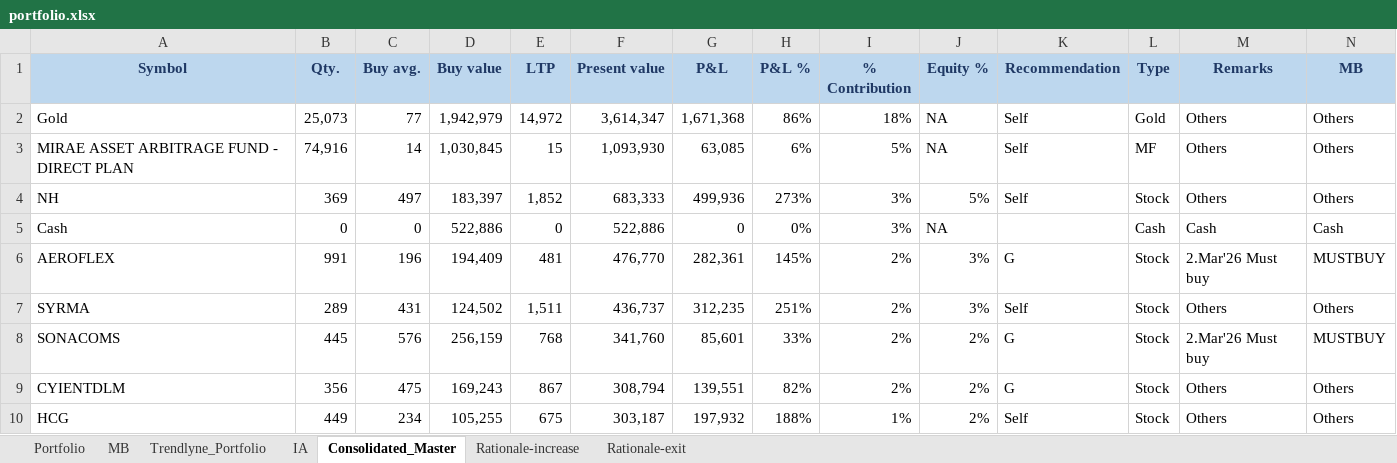
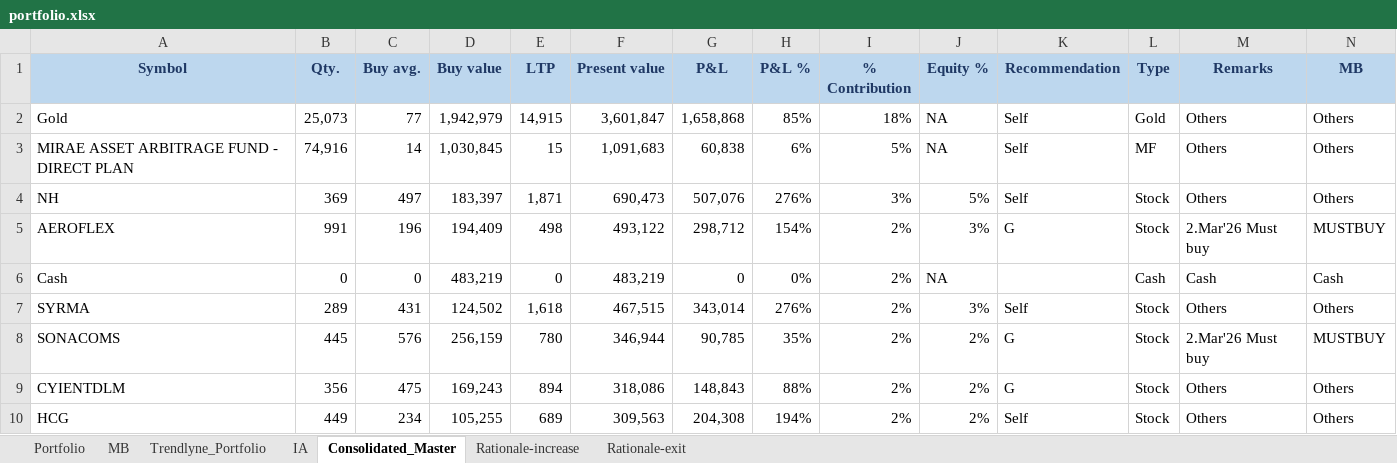
Before and after one commit to kvector0001/STT-Dashboard, an Excel workbook: data/portfolio.xlsx, sheet Consolidated_Master, drawn as a sheet; only a part is shown; values as stored, in another font and other column widths than the file's, no borders; charts and pictures and conditional formats not drawn; removed rows and columns are numbered as before the commit, all else as after; the diff covers the shown part only; the diff names each change by its address in the sheet, - before the commit and + after, or states it on an @@ line.

```diff
--- a/data/portfolio.xlsx (sheet Consolidated_Master)
+++ b/data/portfolio.xlsx (sheet Consolidated_Master)
-E2 (LTP): 14,972
+E2 (LTP): 14,915
-F2 (Present value): 3,614,347
+F2 (Present value): 3,601,847
-G2 (P&L): 1,671,368
+G2 (P&L): 1,658,868
-H2 (P&L %): 86%
+H2 (P&L %): 85%
-F3 (Present value): 1,093,930
+F3 (Present value): 1,091,683
-G3 (P&L): 63,085
+G3 (P&L): 60,838
-E4 (LTP): 1,852
+E4 (LTP): 1,871
-F4 (Present value): 683,333
+F4 (Present value): 690,473
-G4 (P&L): 499,936
+G4 (P&L): 507,076
-H4 (P&L %): 273%
+H4 (P&L %): 276%
+row 5: AEROFLEX | 991 | 196 | 194,409 | 498 | 493,122 | 298,712 | 154% | 2% | 3% | G | Stock | 2.Mar'26 Must buy | MUSTBUY
-D6 (Buy value): 522,886
+D6 (Buy value): 483,219
-F6 (Present value): 522,886
+F6 (Present value): 483,219
-I6 (% Contribution): 3%
+I6 (% Contribution): 2%
-row 6: AEROFLEX | 991 | 196 | 194,409 | 481 | 476,770 | 282,361 | 145% | 2% | 3% | G | Stock | 2.Mar'26 Must buy | MUSTBUY
-E7 (LTP): 1,511
+E7 (LTP): 1,618
-F7 (Present value): 436,737
+F7 (Present value): 467,515
-G7 (P&L): 312,235
+G7 (P&L): 343,014
-H7 (P&L %): 251%
+H7 (P&L %): 276%
-E8 (LTP): 768
+E8 (LTP): 780
-F8 (Present value): 341,760
+F8 (Present value): 346,944
-G8 (P&L): 85,601
+G8 (P&L): 90,785
-H8 (P&L %): 33%
+H8 (P&L %): 35%
-E9 (LTP): 867
+E9 (LTP): 894
-F9 (Present value): 308,794
+F9 (Present value): 318,086
-G9 (P&L): 139,551
+G9 (P&L): 148,843
-H9 (P&L %): 82%
+H9 (P&L %): 88%
-E10 (LTP): 675
+E10 (LTP): 689
-F10 (Present value): 303,187
+F10 (Present value): 309,563
-G10 (P&L): 197,932
+G10 (P&L): 204,308
-H10 (P&L %): 188%
+H10 (P&L %): 194%
-I10 (% Contribution): 1%
+I10 (% Contribution): 2%
```
Also changed, not shown: 36 added rows, 36 removed rows and 437 edited cells elsewhere in this sheet, sheet Portfolio, sheet IA, sheet Trendlyne_Portfolio, 1 other file.
